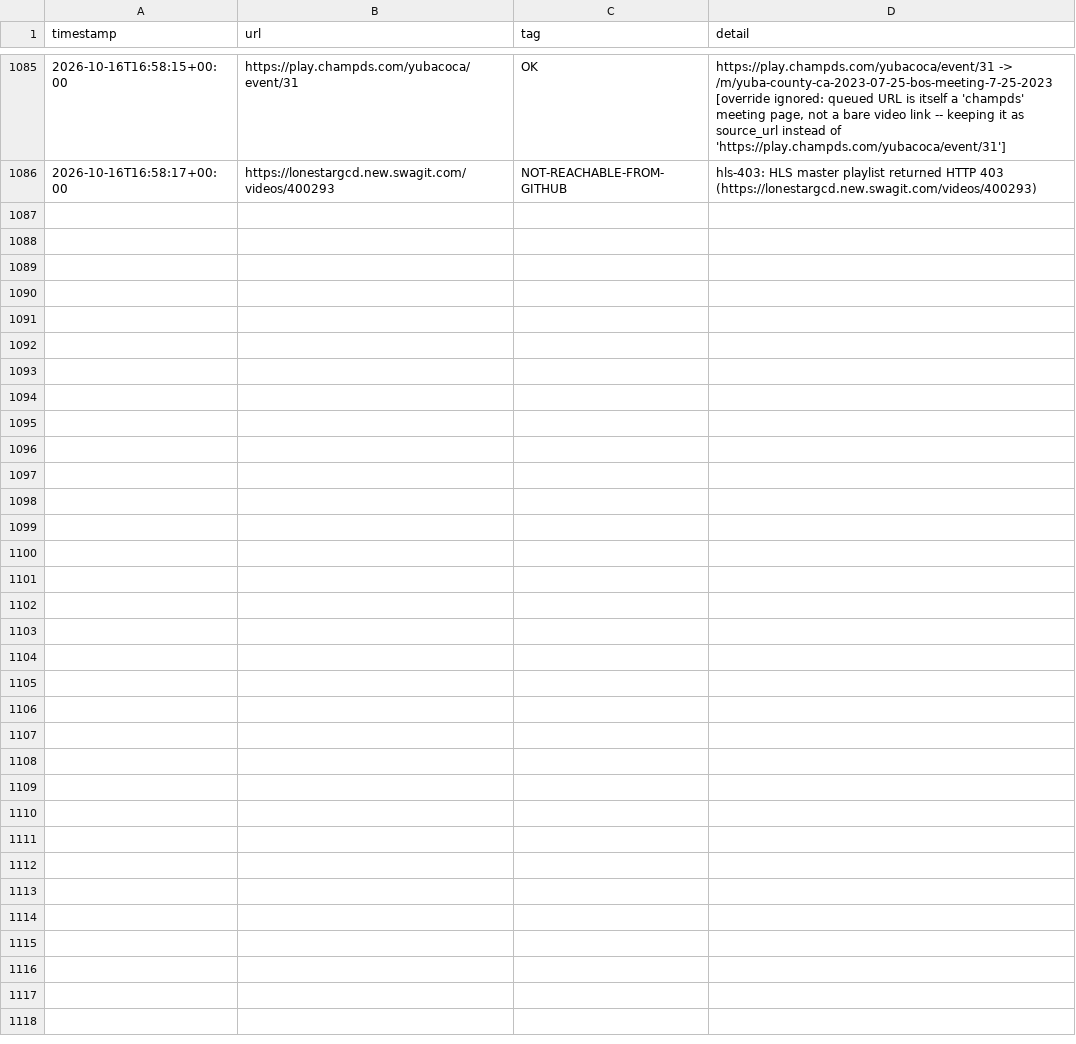
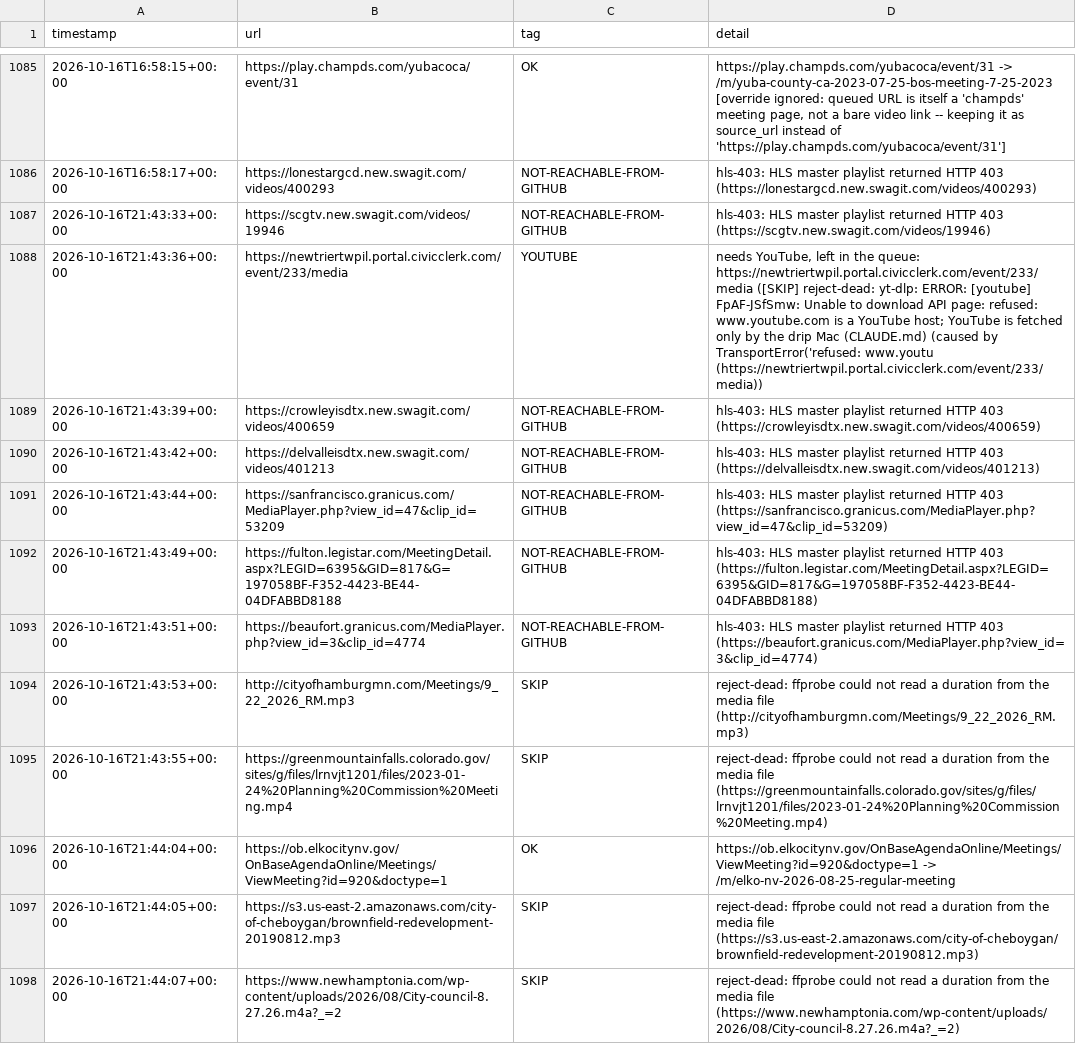
Before and after one commit to mroconnell/rtr-deeplink, a CSV file: scripts/tier3_auto_transcription_queue_feed_log.csv, drawn as a sheet; only a part is shown, gaps mark what is left out; the diff names each change by its address in the sheet, - before the commit and + after, or states it on an @@ line.

Commit message:
Advance tier 3 auto-transcription queue and probe sidecar (#2078)
Co-authored-by: github-actions[bot] <github-actions[bot]@users.noreply.github.com>

```diff
--- a/scripts/tier3_auto_transcription_queue_feed_log.csv
+++ b/scripts/tier3_auto_transcription_queue_feed_log.csv
+row 1087: 2026-10-16T21:43:33+00:00 | https://scgtv.new.swagit.com/videos/19946 | NOT-REACHABLE-FROM-GITHUB | hls-403: HLS master playlist returned HTTP 403 (https://scgtv.new.swagit.com/videos/19946)
+row 1088: 2026-10-16T21:43:36+00:00 | https://newtriertwpil.portal.civicclerk.com/event/233/media | YOUTUBE | needs YouTube, left in the queue: https://newtriertwpil.portal.civicclerk.com/event/233/media ([SKIP] reject-dead: yt-dlp: ERROR: [youtube] FpAF-JSfSmw: Unable to download API page: refused: www.youtube.com is a YouTube host; YouTube is fetched only by the drip Mac (CLAUDE.md) (caused by TransportError('refused: www.youtu (https://newtriertwpil.portal.civicclerk.com/event/233/media))
+row 1089: 2026-10-16T21:43:39+00:00 | https://crowleyisdtx.new.swagit.com/videos/400659 | NOT-REACHABLE-FROM-GITHUB | hls-403: HLS master playlist returned HTTP 403 (https://crowleyisdtx.new.swagit.com/videos/400659)
+row 1090: 2026-10-16T21:43:42+00:00 | https://delvalleisdtx.new.swagit.com/videos/401213 | NOT-REACHABLE-FROM-GITHUB | hls-403: HLS master playlist returned HTTP 403 (https://delvalleisdtx.new.swagit.com/videos/401213)
+row 1091: 2026-10-16T21:43:44+00:00 | https://sanfrancisco.granicus.com/MediaPlayer.php?view_id=47&clip_id=53209 | NOT-REACHABLE-FROM-GITHUB | hls-403: HLS master playlist returned HTTP 403 (https://sanfrancisco.granicus.com/MediaPlayer.php?view_id=47&clip_id=53209)
+row 1092: 2026-10-16T21:43:49+00:00 | https://fulton.legistar.com/MeetingDetail.aspx?LEGID=6395&GID=817&G=197058BF-F352-4423-BE44-04DFABBD8188 | NOT-REACHABLE-FROM-GITHUB | hls-403: HLS master playlist returned HTTP 403 (https://fulton.legistar.com/MeetingDetail.aspx?LEGID=6395&GID=817&G=197058BF-F352-4423-BE44-04DFABBD8188)
+row 1093: 2026-10-16T21:43:51+00:00 | https://beaufort.granicus.com/MediaPlayer.php?view_id=3&clip_id=4774 | NOT-REACHABLE-FROM-GITHUB | hls-403: HLS master playlist returned HTTP 403 (https://beaufort.granicus.com/MediaPlayer.php?view_id=3&clip_id=4774)
+row 1094: 2026-10-16T21:43:53+00:00 | http://cityofhamburgmn.com/Meetings/9_22_2026_RM.mp3 | SKIP | reject-dead: ffprobe could not read a duration from the media file (http://cityofhamburgmn.com/Meetings/9_22_2026_RM.mp3)
+row 1095: 2026-10-16T21:43:55+00:00 | https://greenmountainfalls.colorado.gov/sites/g/files/lrnvjt1201/files/2023-01-24%20Planning%20Commission%20Meeting.mp4 | SKIP | reject-dead: ffprobe could not read a duration from the media file (https://greenmountainfalls.colorado.gov/sites/g/files/lrnvjt1201/files/2023-01-24%20Planning%20Commission%20Meeting.mp4)
+row 1096: 2026-10-16T21:44:04+00:00 | https://ob.elkocitynv.gov/OnBaseAgendaOnline/Meetings/ViewMeeting?id=920&doctype=1 | OK | https://ob.elkocitynv.gov/OnBaseAgendaOnline/Meetings/ViewMeeting?id=920&doctype=1 -> /m/elko-nv-2026-08-25-regular-meeting
+row 1097: 2026-10-16T21:44:05+00:00 | https://s3.us-east-2.amazonaws.com/city-of-cheboygan/brownfield-redevelopment-20190812.mp3 | SKIP | reject-dead: ffprobe could not read a duration from the media file (https://s3.us-east-2.amazonaws.com/city-of-cheboygan/brownfield-redevelopment-20190812.mp3)
+row 1098: 2026-10-16T21:44:07+00:00 | https://www.newhamptonia.com/wp-content/uploads/2026/08/City-council-8.27.26.m4a?_=2 | SKIP | reject-dead: ffprobe could not read a duration from the media file (https://www.newhamptonia.com/wp-content/uploads/2026/08/City-council-8.27.26.m4a?_=2)
```
Also changed, not shown: 2 other files.
